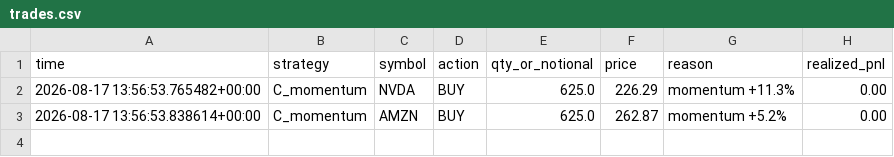
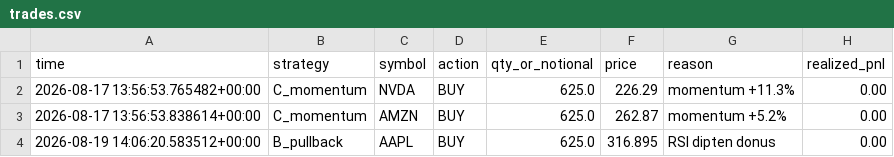
Before and after one commit to Mehmet-ai340/trading-bot, a CSV file: trades.csv, drawn as a sheet; the diff names each change by its address in the sheet, - before the commit and + after, or states it on an @@ line.

```diff
--- a/trades.csv
+++ b/trades.csv
+row 4: 2026-08-19 14:06:20.583512+00:00 | B_pullback | AAPL | BUY | 625.0 | 316.895 | RSI dipten donus | 0.00
```
Also changed, not shown: 3 other files.
